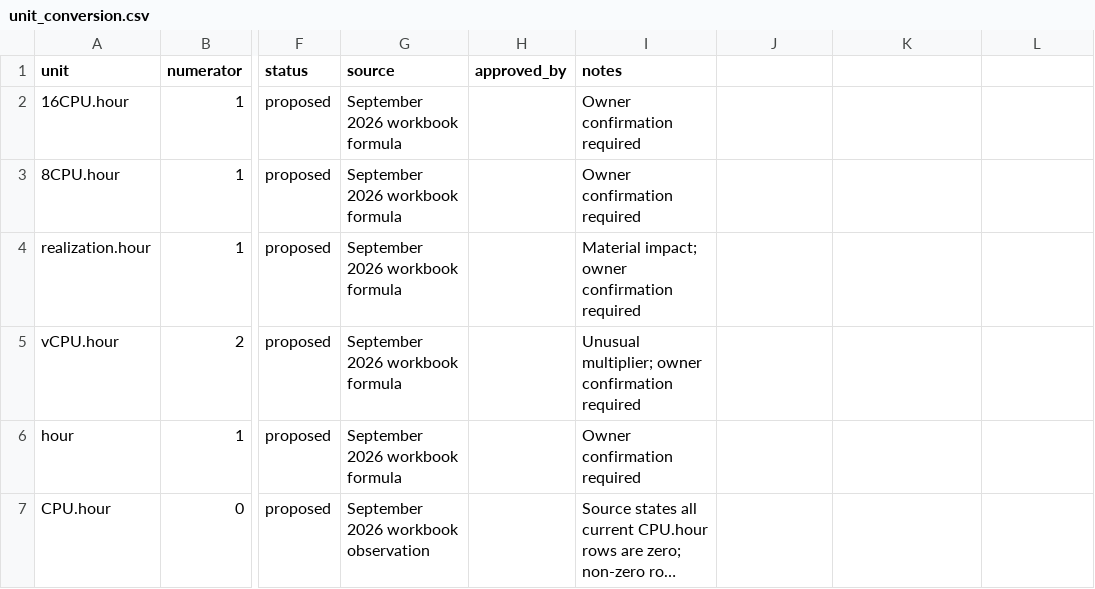
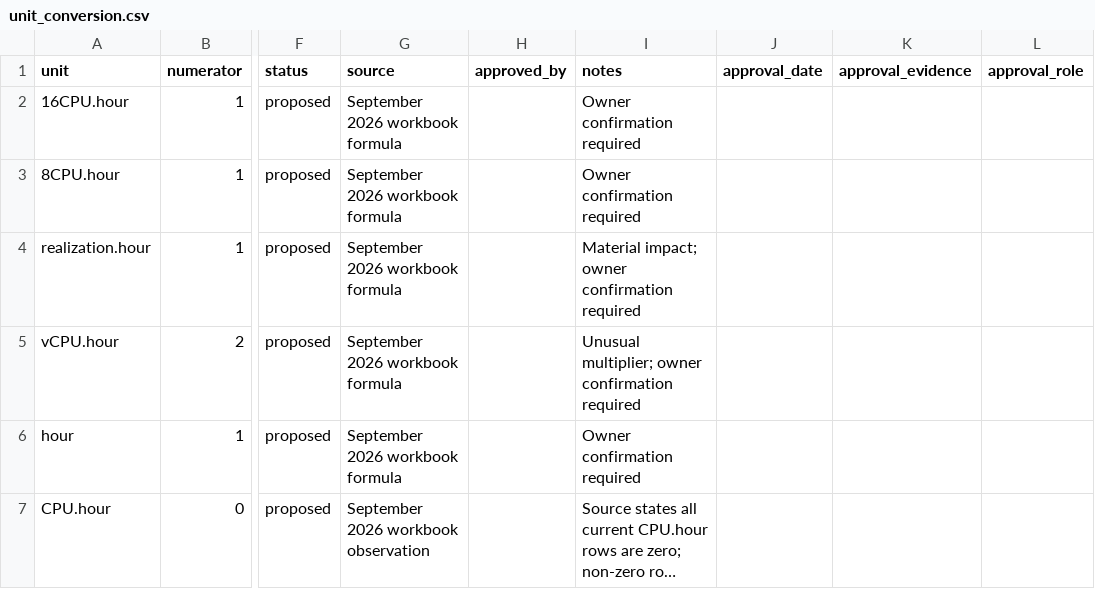
Before and after one commit to nasilemak80sen/defli-dash, a CSV file: delfidash/config/unit_conversion.csv, drawn as a sheet; only a part is shown, gaps mark what is left out; long unchanged cells end in …; the diff names each change by its address in the sheet, - before the commit and + after, or states it on an @@ line.

Commit message:
Add auditable conversion approval evidence fields

```diff
--- a/delfidash/config/unit_conversion.csv
+++ b/delfidash/config/unit_conversion.csv
-J1: (empty)
+J1: approval_date
-K1: (empty)
+K1: approval_evidence
-L1: (empty)
+L1: approval_role
```
